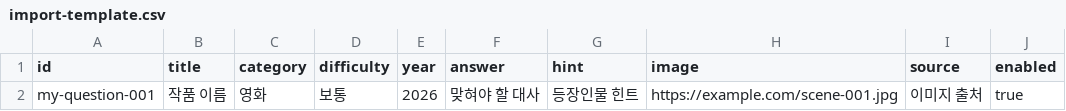
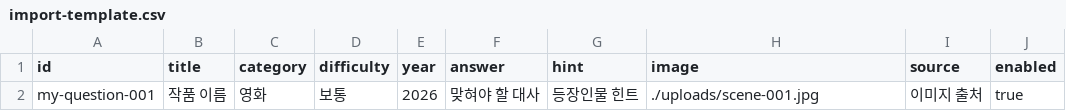
Before and after one commit to highsun9941/show, a CSV file: docs/data/import-template.csv, drawn as a sheet.

Commit message:
Make cloned Pages sites use their own repository, branch, images and links
Detect Pages and deployment context, scope local data per site, and document setup for copied repositories. Verify with 33 tests including renamed repositories and non-main branches.

```diff
--- a/docs/data/import-template.csv
+++ b/docs/data/import-template.csv
@@ -1,2 +1,2 @@
 id,title,category,difficulty,year,answer,hint,image,source,enabled
-my-question-001,작품 이름,영화,보통,2026,"맞혀야 할 대사",등장인물 힌트,https://example.com/scene-001.jpg,이미지 출처,true
+my-question-001,작품 이름,영화,보통,2026,"맞혀야 할 대사",등장인물 힌트,./uploads/scene-001.jpg,이미지 출처,true
```
Also changed, not shown: 13 other files.
